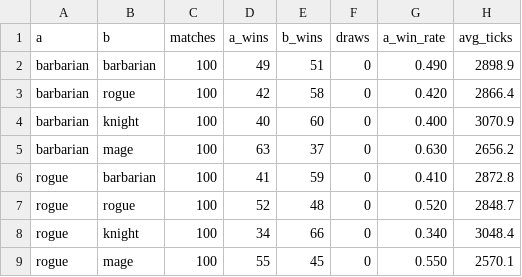
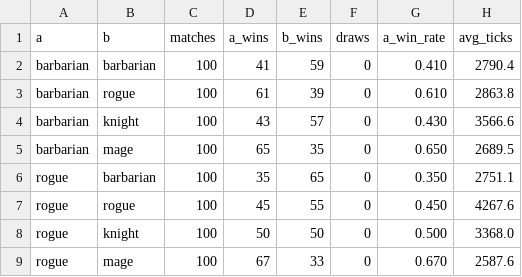
Before and after one commit to UICHEOL-HWANG/TheBrawlGuys, a CSV file: dev/active/phase-5/evidence/balance.csv, drawn as a sheet; only a part is shown; the diff covers the shown part only.

```diff
--- a/dev/active/phase-5/evidence/balance.csv
+++ b/dev/active/phase-5/evidence/balance.csv
@@ -1,9 +1,9 @@
 a,b,matches,a_wins,b_wins,draws,a_win_rate,avg_ticks
-barbarian,barbarian,100,49,51,0,0.490,2898.9
-barbarian,rogue,100,42,58,0,0.420,2866.4
-barbarian,knight,100,40,60,0,0.400,3070.9
-barbarian,mage,100,63,37,0,0.630,2656.2
-rogue,barbarian,100,41,59,0,0.410,2872.8
-rogue,rogue,100,52,48,0,0.520,2848.7
-rogue,knight,100,34,66,0,0.340,3048.4
-rogue,mage,100,55,45,0,0.550,2570.1
+barbarian,barbarian,100,41,59,0,0.410,2790.4
+barbarian,rogue,100,61,39,0,0.610,2863.8
+barbarian,knight,100,43,57,0,0.430,3566.6
+barbarian,mage,100,65,35,0,0.650,2689.5
+rogue,barbarian,100,35,65,0,0.350,2751.1
+rogue,rogue,100,45,55,0,0.450,4267.6
+rogue,knight,100,50,50,0,0.500,3368.0
+rogue,mage,100,67,33,0,0.670,2587.6
```
Also changed, not shown: 32 edited cells elsewhere in this file, 7 other files.
